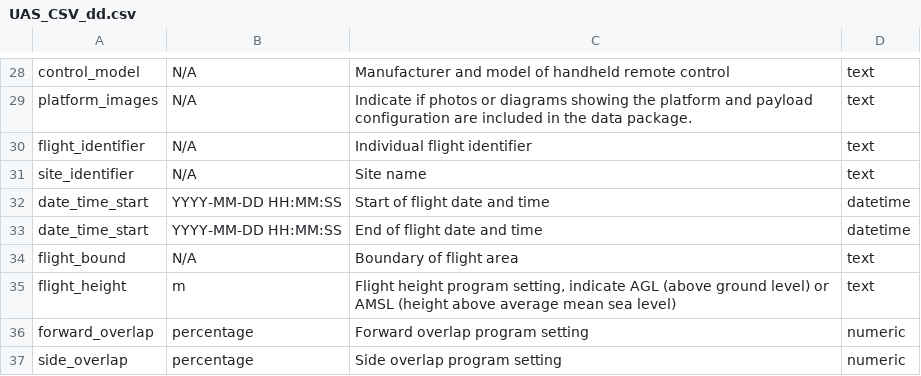
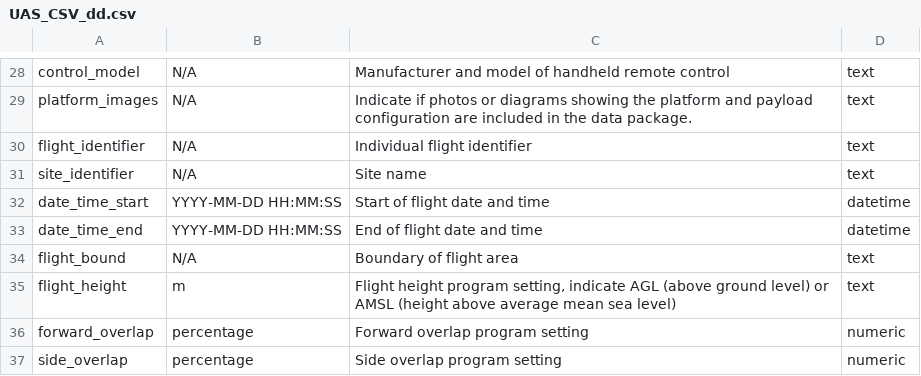
Before and after one commit to ess-dive-community/essdive-uas, a CSV file: templates/UAS_CSV_dd.csv, drawn as a sheet; only a part is shown, gaps mark what is left out.

Commit message:
Update UAS_CSV_dd.csv
Correcting date_time_start duplicate to date_time_end per issue #26

```diff
--- a/templates/UAS_CSV_dd.csv
+++ b/templates/UAS_CSV_dd.csv
@@ -32,3 +32,3 @@ site_identifier,N/A,Site name,text
 date_time_start,YYYY-MM-DD HH:MM:SS,Start of flight date and time,datetime
-date_time_start,YYYY-MM-DD HH:MM:SS,End of flight date and time,datetime
+date_time_end,YYYY-MM-DD HH:MM:SS,End of flight date and time,datetime
 flight_bound,N/A,Boundary of flight area,text
```
